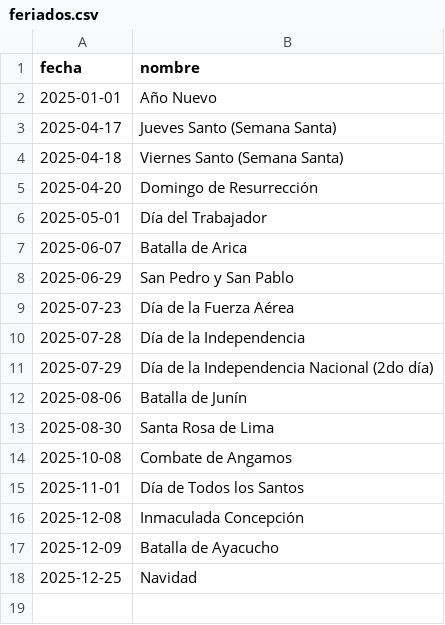
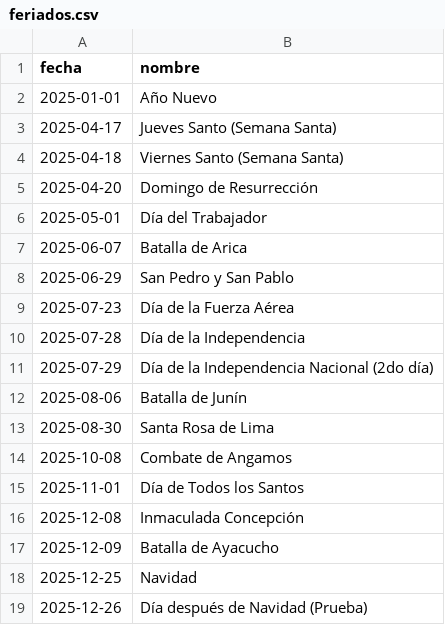
Before and after one commit to charliebronxs/feriados-peru-2025, a CSV file: feriados.csv, drawn as a sheet; the diff names each change by its address in the sheet, - before the commit and + after, or states it on an @@ line.

Commit message:
Update feriados.csv

```diff
--- a/feriados.csv
+++ b/feriados.csv
+row 19: 2025-12-26 | Día después de Navidad (Prueba)
```
